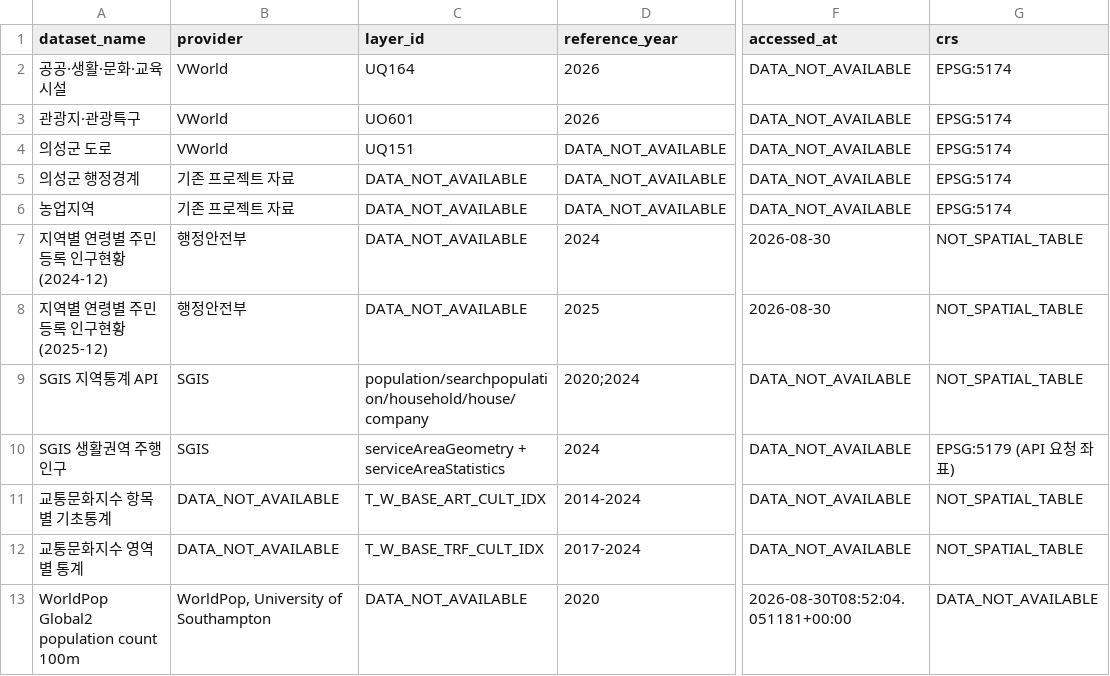
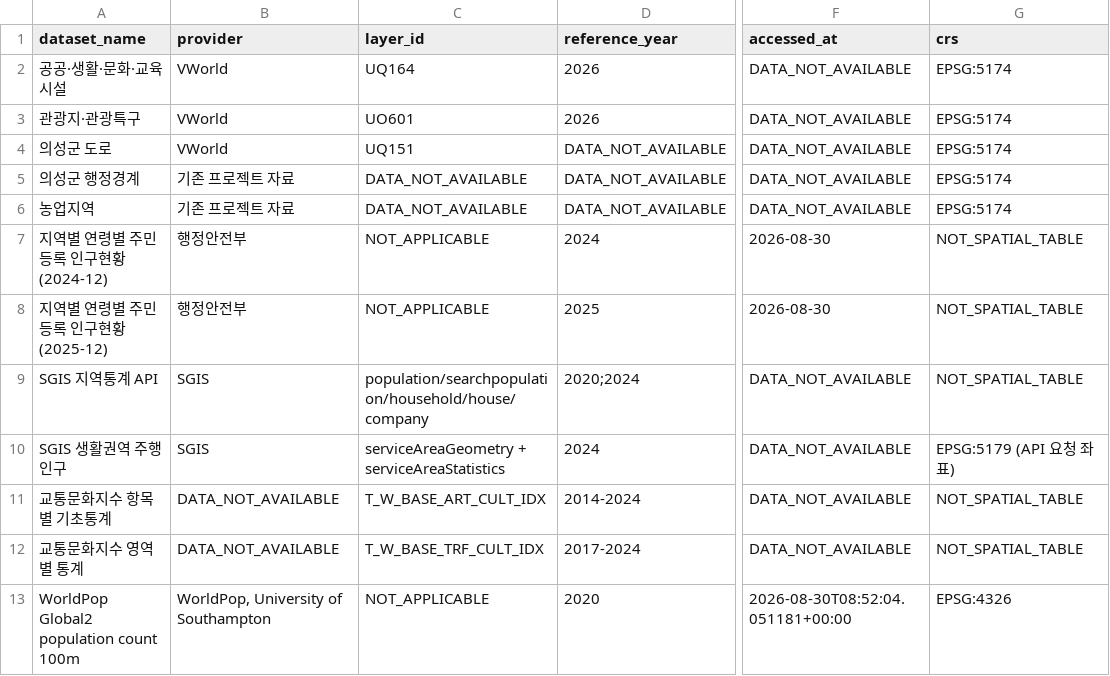
Before and after one commit to ssoyoum/Uiseong-Resource-Model, a CSV file: data/manifests/source_manifest.csv, drawn as a sheet; only a part is shown, gaps mark what is left out; the diff names each change by its address in the sheet, - before the commit and + after, or states it on an @@ line.

```diff
--- a/data/manifests/source_manifest.csv
+++ b/data/manifests/source_manifest.csv
-C7:C8 (layer_id): DATA_NOT_AVAILABLE
+C7:C8 (layer_id): NOT_APPLICABLE
-C13 (layer_id): DATA_NOT_AVAILABLE
+C13 (layer_id): NOT_APPLICABLE
-G13 (crs): DATA_NOT_AVAILABLE
+G13 (crs): EPSG:4326
```
Also changed, not shown: 2 other files.
